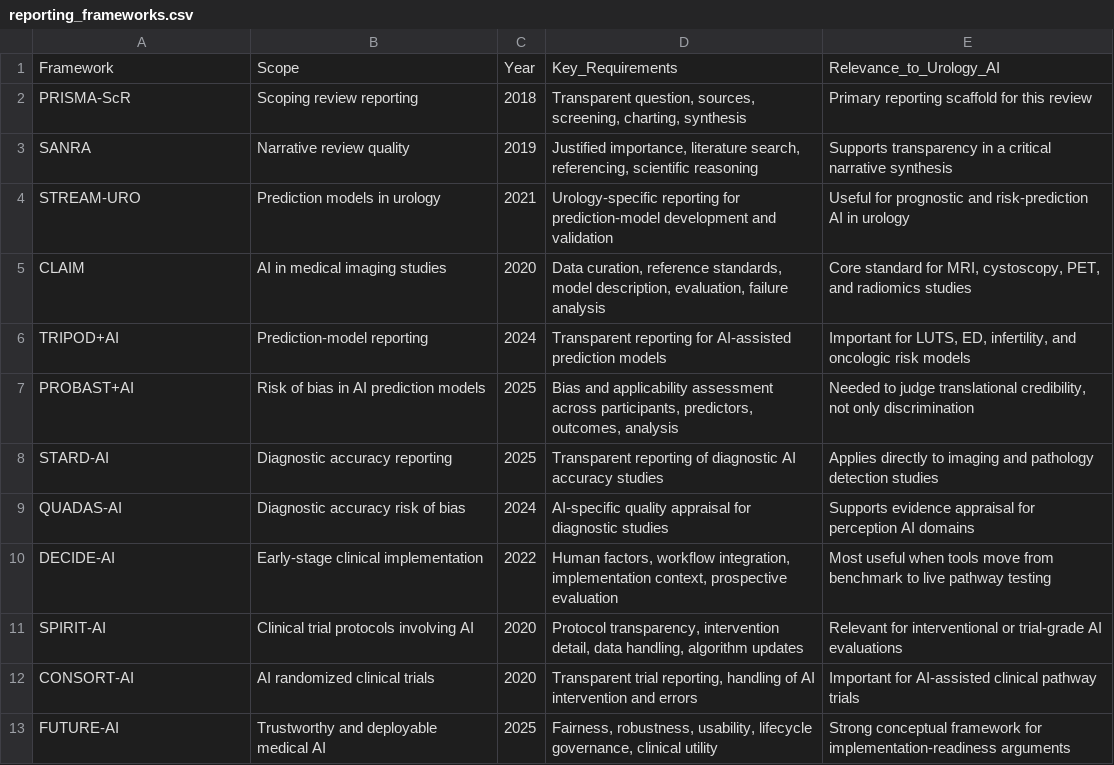
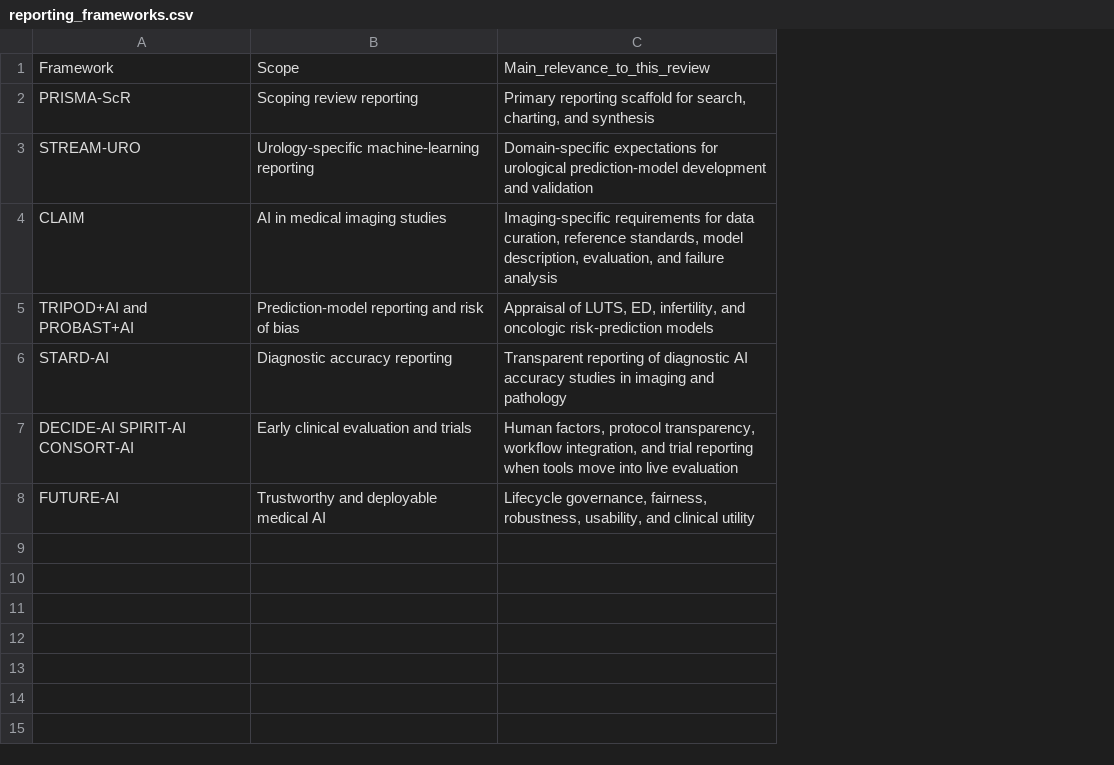
Before and after one commit to MichaLie/AI_urology_andrology, a CSV file: data/reporting_frameworks.csv, drawn as a sheet; removed rows and columns are numbered as before the commit, all else as after; the diff names each change by its address in the sheet, - before the commit and + after, or states it on an @@ line.

```diff
--- a/data/reporting_frameworks.csv
+++ b/data/reporting_frameworks.csv
-column C, rows 1-2: Year | 2018; rows 4-5: 2021 | 2020; row 8: 2025; row 13: 2025
-column D, rows 1-2: Key_Requirements | Transparent question, sources, screening, charting, synthesis; rows 4-5: Urology-specific reporting for prediction-model development and validation | Data curation, reference standards, model description, evaluation, failure analysis; row 8: Transparent reporting of diagnostic AI accuracy studies; row 13: Fairness, robustness, usability, lifecycle governance, clinical utility
-column E, rows 1-2: Relevance_to_Urology_AI | Primary reporting scaffold for this review; rows 4-5: Useful for prognostic and risk-prediction AI in urology | Core standard for MRI, cystoscopy, PET, and radiomics studies; row 8: Applies directly to imaging and pathology detection studies; row 13: Strong conceptual framework for implementation-readiness arguments
+column C, rows 1-4: Main_relevance_to_this_review | Primary reporting scaffold for search, charting, and synthesis | Domain-specific expectations for urological prediction-model development and validation | Imaging-specific requirements for data curation, reference standards, model description, evaluation, and failure analysis; row 6: Transparent reporting of diagnostic AI accuracy studies in imaging and pathology; row 8: Lifecycle governance, fairness, robustness, usability, and clinical utility
-row 3: SANRA | Narrative review quality | 2019 | Justified importance, literature search, referencing, scientific reasoning | Supports transparency in a critical narrative synthesis
-B3: Prediction models in urology
+B3: Urology-specific machine-learning reporting
-row 6: TRIPOD+AI | Prediction-model reporting | 2024 | Transparent reporting for AI-assisted prediction models | Important for LUTS, ED, infertility, and oncologic risk models
-row 7: PROBAST+AI | Risk of bias in AI prediction models | 2025 | Bias and applicability assessment across participants, predictors, outcomes, analysis | Needed to judge translational credibility, not only discrimination
+row 5: TRIPOD+AI and PROBAST+AI | Prediction-model reporting and risk of bias | Appraisal of LUTS, ED, infertility, and oncologic risk-prediction models
-row 9: QUADAS-AI | Diagnostic accuracy risk of bias | 2024 | AI-specific quality appraisal for diagnostic studies | Supports evidence appraisal for perception AI domains
-row 10: DECIDE-AI | Early-stage clinical implementation | 2022 | Human factors, workflow integration, implementation context, prospective evaluation | Most useful when tools move from benchmark to live pathway testing
-row 11: SPIRIT-AI | Clinical trial protocols involving AI | 2020 | Protocol transparency, intervention detail, data handling, algorithm updates | Relevant for interventional or trial-grade AI evaluations
-row 12: CONSORT-AI | AI randomized clinical trials | 2020 | Transparent trial reporting, handling of AI intervention and errors | Important for AI-assisted clinical pathway trials
+row 7: DECIDE-AI SPIRIT-AI CONSORT-AI | Early clinical evaluation and trials | Human factors, protocol transparency, workflow integration, and trial reporting when tools move into live evaluation
```
Also changed, not shown: data/readiness_anchor_sources.csv, 25 other files.
